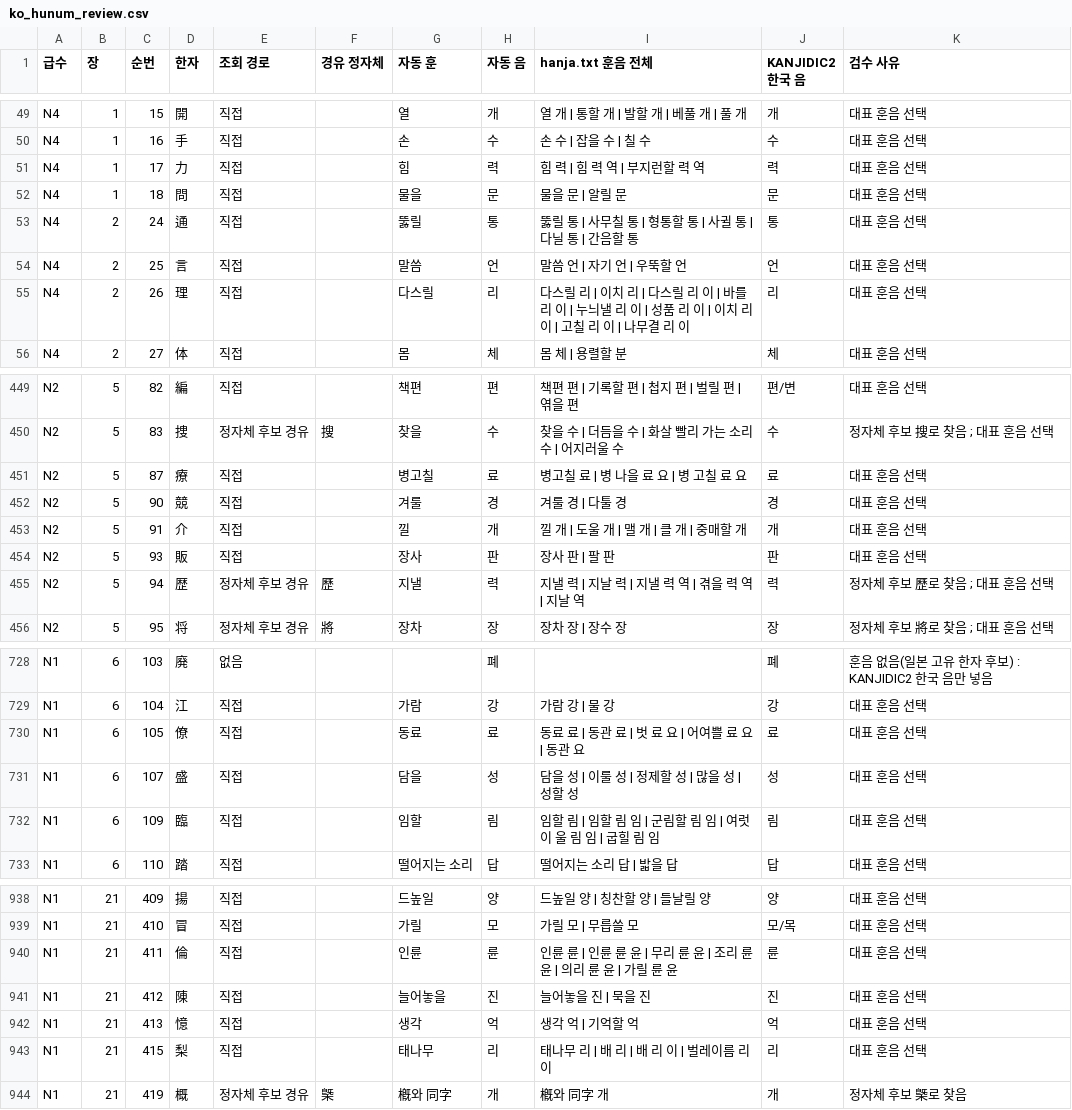
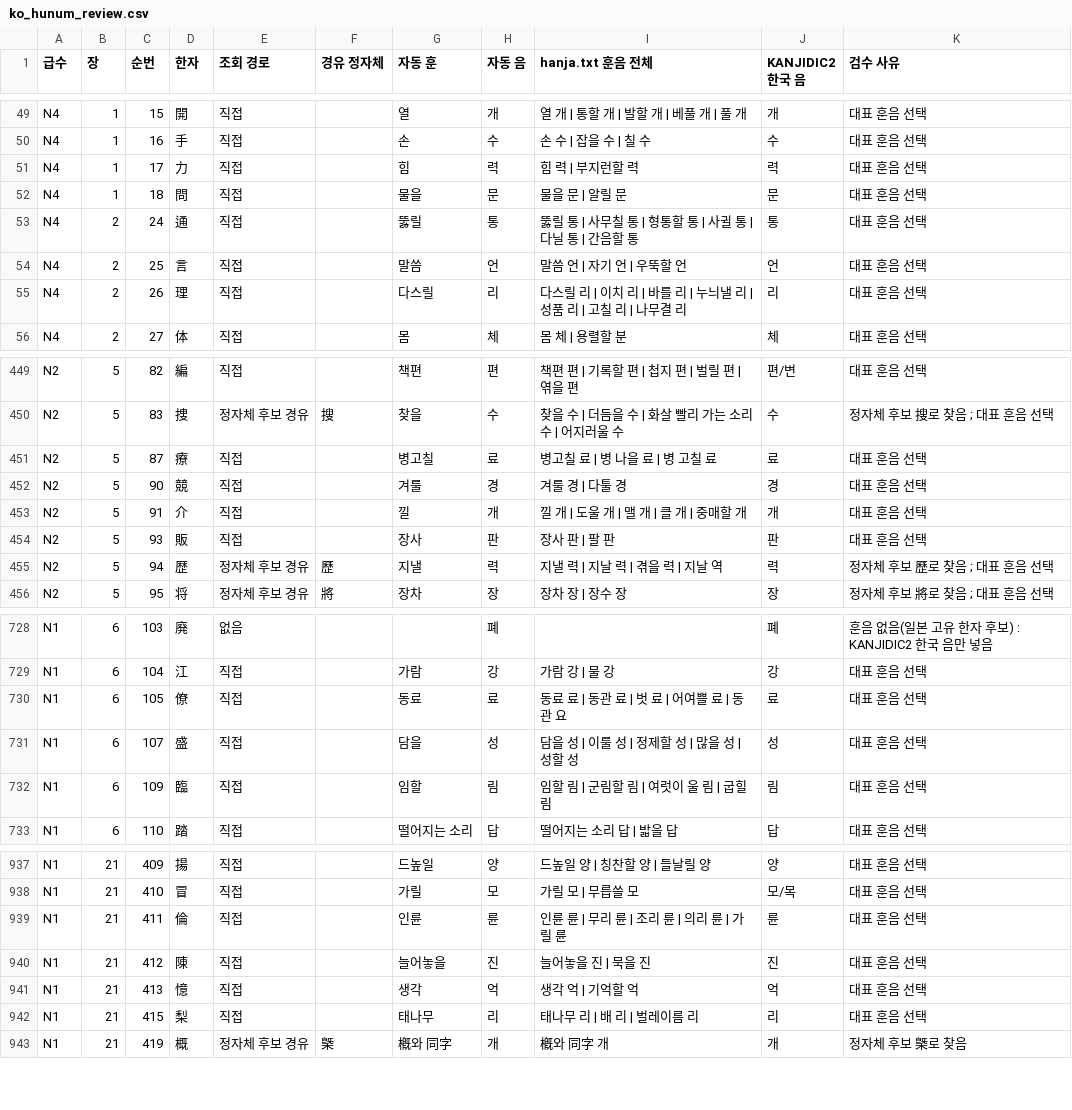
Before and after one commit to sujin890113/kanji-app, a CSV file: data-pipeline/review/ko_hunum_review.csv, drawn as a sheet; only a part is shown, gaps mark what is left out; the diff covers the shown part only.

```diff
--- a/data-pipeline/review/ko_hunum_review.csv
+++ b/data-pipeline/review/ko_hunum_review.csv
@@ -50,3 +50,3 @@ N4,1,15,開,직접,,열,개,열 개 | 통할 개 | 발할 개 | 베풀 개 | 풀
 N4,1,16,手,직접,,손,수,손 수 | 잡을 수 | 칠 수,수,대표 훈음 선택
-N4,1,17,力,직접,,힘,력,힘 력 | 힘 력 역 | 부지런할 력 역,력,대표 훈음 선택
+N4,1,17,力,직접,,힘,력,힘 력 | 부지런할 력,력,대표 훈음 선택
 N4,1,18,問,직접,,물을,문,물을 문 | 알릴 문,문,대표 훈음 선택
@@ -54,3 +54,3 @@ N4,2,24,通,직접,,뚫릴,통,뚫릴 통 | 사무칠 통 | 형통할 통 | 사
 N4,2,25,言,직접,,말씀,언,말씀 언 | 자기 언 | 우뚝할 언,언,대표 훈음 선택
-N4,2,26,理,직접,,다스릴,리,다스릴 리 | 이치 리 | 다스릴 리 이 | 바를 리 이 | 누늬낼 리 이 | 성품 리 이 | 이치 리 이 | 고칠 리 이 | 나무결 리 이,리,대표 훈음 선택
+N4,2,26,理,직접,,다스릴,리,다스릴 리 | 이치 리 | 바를 리 | 누늬낼 리 | 성품 리 | 고칠 리 | 나무결 리,리,대표 훈음 선택
 N4,2,27,体,직접,,몸,체,몸 체 | 용렬할 분,체,대표 훈음 선택
@@ -450,3 +450,3 @@ N2,5,82,編,직접,,책편,편,책편 편 | 기록할 편 | 첩지 편 | 벌릴
 N2,5,83,捜,정자체 후보 경유,搜,찾을,수,찾을 수 | 더듬을 수 | 화살 빨리 가는 소리 수 | 어지러울 수,수,정자체 후보 搜로 찾음 ; 대표 훈음 선택
-N2,5,87,療,직접,,병고칠,료,병고칠 료 | 병 나을 료 요 | 병 고칠 료 요,료,대표 훈음 선택
+N2,5,87,療,직접,,병고칠,료,병고칠 료 | 병 나을 료 | 병 고칠 료,료,대표 훈음 선택
 N2,5,90,競,직접,,겨룰,경,겨룰 경 | 다툴 경,경,대표 훈음 선택
@@ -454,3 +454,3 @@ N2,5,91,介,직접,,낄,개,낄 개 | 도울 개 | 맬 개 | 클 개 | 중매할
 N2,5,93,販,직접,,장사,판,장사 판 | 팔 판,판,대표 훈음 선택
-N2,5,94,歴,정자체 후보 경유,歷,지낼,력,지낼 력 | 지날 력 | 지낼 력 역 | 겪을 력 역 | 지날 역,력,정자체 후보 歷로 찾음 ; 대표 훈음 선택
+N2,5,94,歴,정자체 후보 경유,歷,지낼,력,지낼 력 | 지날 력 | 겪을 력 | 지날 역,력,정자체 후보 歷로 찾음 ; 대표 훈음 선택
 N2,5,95,将,정자체 후보 경유,將,장차,장,장차 장 | 장수 장,장,정자체 후보 將로 찾음 ; 대표 훈음 선택
@@ -729,5 +729,5 @@ N1,6,103,廃,없음,,,폐,,폐,훈음 없음(일본 고유 한자 후보) : KANJ
 N1,6,104,江,직접,,가람,강,가람 강 | 물 강,강,대표 훈음 선택
-N1,6,105,僚,직접,,동료,료,동료 료 | 동관 료 | 벗 료 요 | 어여쁠 료 요 | 동관 요,료,대표 훈음 선택
+N1,6,105,僚,직접,,동료,료,동료 료 | 동관 료 | 벗 료 | 어여쁠 료 | 동관 요,료,대표 훈음 선택
 N1,6,107,盛,직접,,담을,성,담을 성 | 이룰 성 | 정제할 성 | 많을 성 | 성할 성,성,대표 훈음 선택
-N1,6,109,臨,직접,,임할,림,임할 림 | 임할 림 임 | 군림할 림 임 | 여럿이 울 림 임 | 굽힐 림 임,림,대표 훈음 선택
+N1,6,109,臨,직접,,임할,림,임할 림 | 군림할 림 | 여럿이 울 림 | 굽힐 림,림,대표 훈음 선택
 N1,6,110,踏,직접,,떨어지는 소리,답,떨어지는 소리 답 | 밟을 답,답,대표 훈음 선택
@@ -939,6 +938,6 @@ N1,21,409,揚,직접,,드높일,양,드높일 양 | 칭찬할 양 | 들날릴
 N1,21,410,冒,직접,,가릴,모,가릴 모 | 무릅쓸 모,모/목,대표 훈음 선택
-N1,21,411,倫,직접,,인륜,륜,인륜 륜 | 인륜 륜 윤 | 무리 륜 윤 | 조리 륜 윤 | 의리 륜 윤 | 가릴 륜 윤,륜,대표 훈음 선택
+N1,21,411,倫,직접,,인륜,륜,인륜 륜 | 무리 륜 | 조리 륜 | 의리 륜 | 가릴 륜,륜,대표 훈음 선택
 N1,21,412,陳,직접,,늘어놓을,진,늘어놓을 진 | 묵을 진,진,대표 훈음 선택
 N1,21,413,憶,직접,,생각,억,생각 억 | 기억할 억,억,대표 훈음 선택
-N1,21,415,梨,직접,,태나무,리,태나무 리 | 배 리 | 배 리 이 | 벌레이름 리 이,리,대표 훈음 선택
+N1,21,415,梨,직접,,태나무,리,태나무 리 | 배 리 | 벌레이름 리,리,대표 훈음 선택
 N1,21,419,概,정자체 후보 경유,槩,槪와 同字,개,槪와 同字 개,개,정자체 후보 槩로 찾음
```
Also changed, not shown: 2 removed rows and 55 edited cells elsewhere in this file, data-pipeline/review/ko_form_review.csv, 8 other files.
